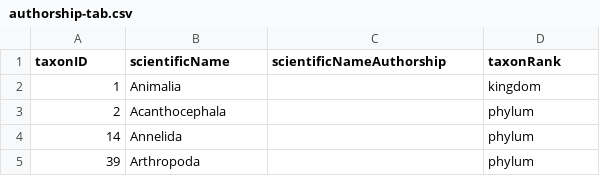
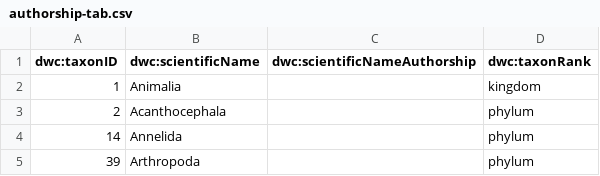
Before and after one commit to GlobalNamesArchitecture/gn_crossmap, a CSV file: spec/files/authorship-tab.csv, drawn as a sheet; only a part is shown.

```diff
--- a/spec/files/authorship-tab.csv
+++ b/spec/files/authorship-tab.csv
@@ -1,2 +1,2 @@
-taxonID	scientificName	scientificNameAuthorship	taxonRank
+dwc:taxonID	dwc:scientificName	dwc:scientificNameAuthorship	dwc:taxonRank
 1	Animalia		kingdom
```
Also changed, not shown: 2 other files.
